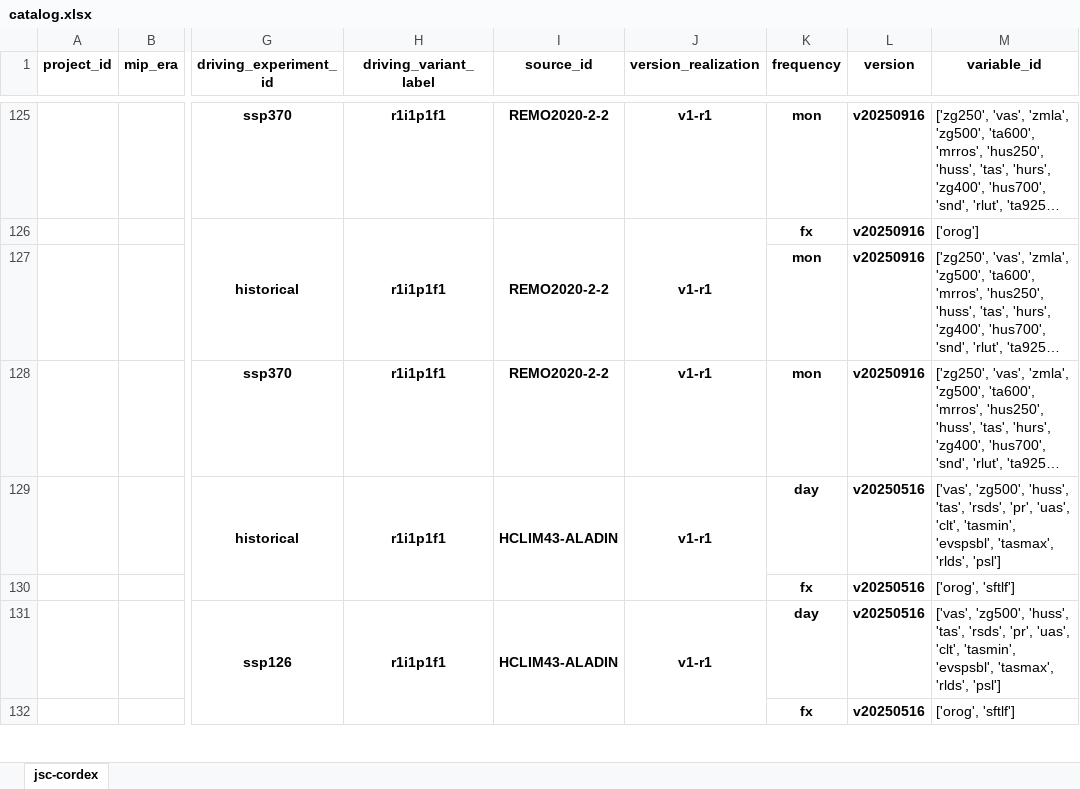
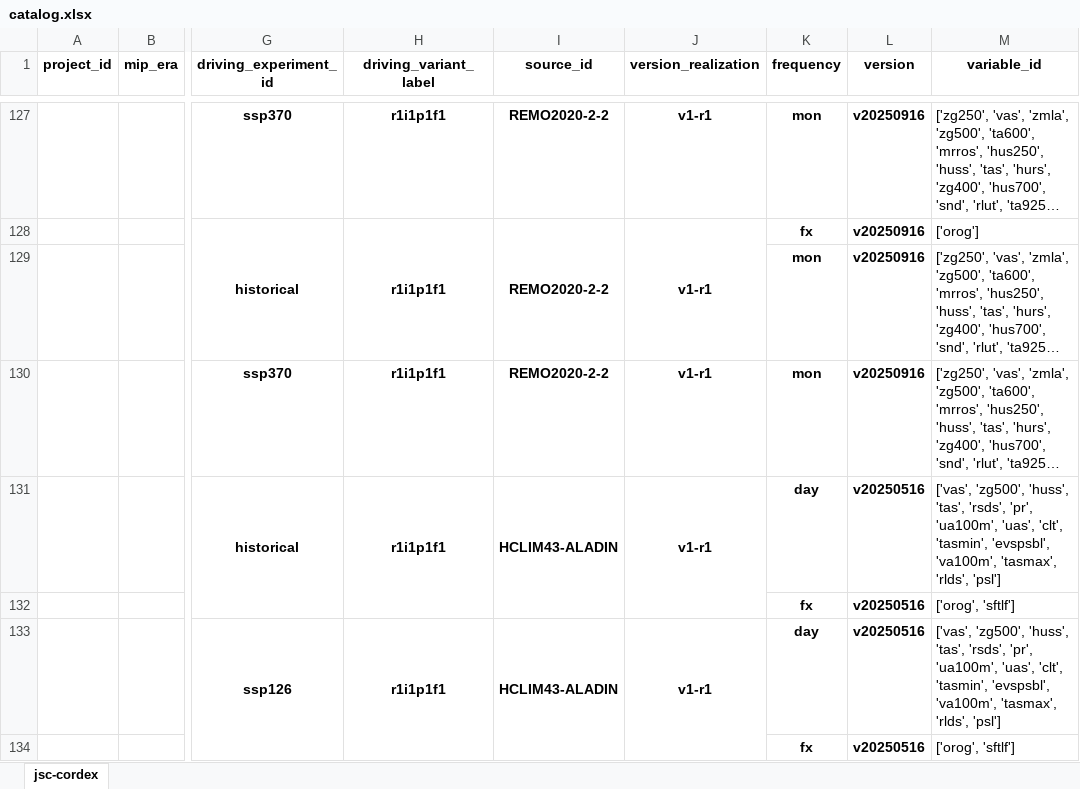
Before and after one commit to euro-cordex/joint-evaluation, an Excel workbook: catalog.xlsx, sheet jsc-cordex, drawn as a sheet; only a part is shown, gaps mark what is left out; long unchanged cells end in …; values as stored, in another font and other column widths than the file's, no borders; addresses are those after the commit; the diff covers the shown part only; the diff names each change by its address in the sheet, - before the commit and + after, or states it on an @@ line.

```diff
--- a/catalog.xlsx (sheet jsc-cordex)
+++ b/catalog.xlsx (sheet jsc-cordex)
-M131 (variable_id): …'rsds', 'pr', 'uas', 'clt', 'tasmin', 'evspsbl', 'tasmax', 'rlds',…
+M131 (variable_id): …'rsds', 'pr', 'ua100m', 'uas', 'clt', 'tasmin', 'evspsbl', 'va100m', 'tasmax', 'rlds',…
-M133 (variable_id): …'rsds', 'pr', 'uas', 'clt', 'tasmin', 'evspsbl', 'tasmax', 'rlds',…
+M133 (variable_id): …'rsds', 'pr', 'ua100m', 'uas', 'clt', 'tasmin', 'evspsbl', 'va100m', 'tasmax', 'rlds',…
```
Also changed, not shown: 2 added rows, 3 edited cells and merged cells elsewhere in this sheet.
